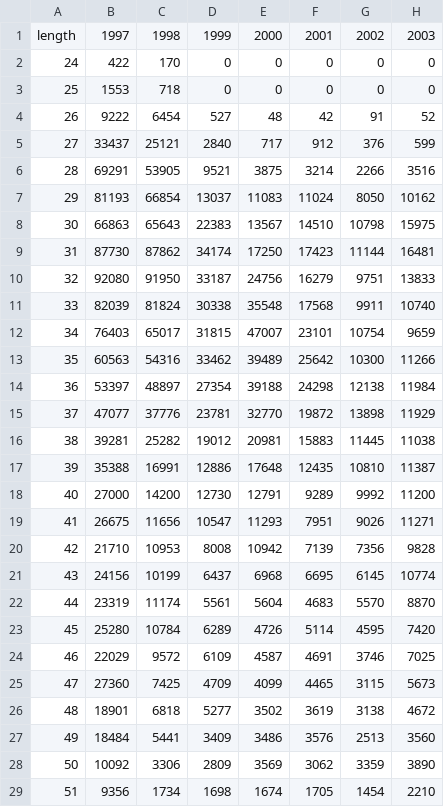
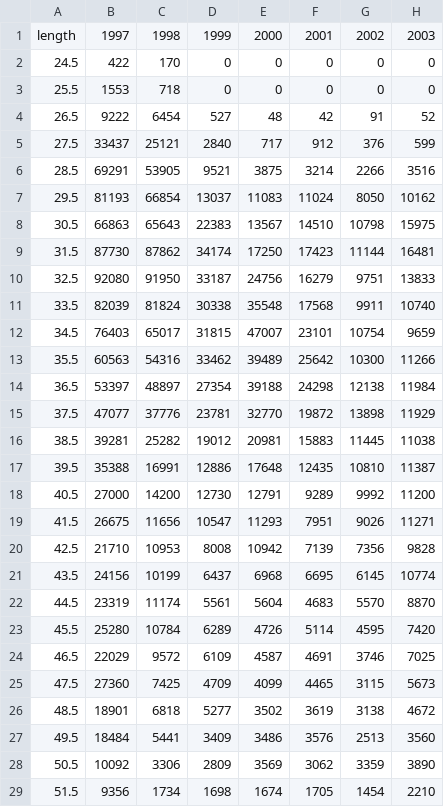
Before and after one commit to IMPRESSPROJECT/PaperLbiLbspr, a CSV file: LBSPR/LFreqSBR.csv, drawn as a sheet; only a part is shown; the diff covers the shown part only; the diff names each change by its address in the sheet, - before the commit and + after, or states it on an @@ line.

```diff
--- a/LBSPR/LFreqSBR.csv
+++ b/LBSPR/LFreqSBR.csv
-A2: 24
+A2: 24.5
-A3: 25
+A3: 25.5
-A4: 26
+A4: 26.5
-A5: 27
+A5: 27.5
-A6: 28
+A6: 28.5
-A7: 29
+A7: 29.5
-A8: 30
+A8: 30.5
-A9: 31
+A9: 31.5
-A10: 32
+A10: 32.5
-A11: 33
+A11: 33.5
-A12: 34
+A12: 34.5
-A13: 35
+A13: 35.5
-A14: 36
+A14: 36.5
-A15: 37
+A15: 37.5
-A16: 38
+A16: 38.5
-A17: 39
+A17: 39.5
-A18: 40
+A18: 40.5
-A19: 41
+A19: 41.5
-A20: 42
+A20: 42.5
-A21: 43
+A21: 43.5
-A22: 44
+A22: 44.5
-A23: 45
+A23: 45.5
-A24: 46
+A24: 46.5
-A25: 47
+A25: 47.5
-A26: 48
+A26: 48.5
-A27: 49
+A27: 49.5
-A28: 50
+A28: 50.5
-A29: 51
+A29: 51.5
```
Also changed, not shown: 27 edited cells elsewhere in this file, 4 other files.
